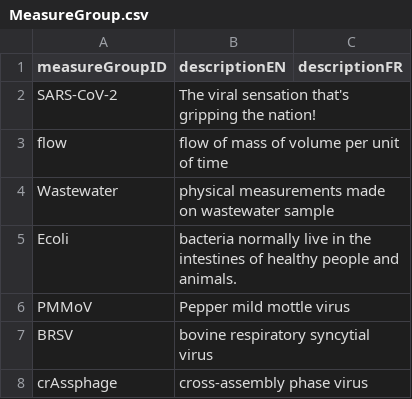
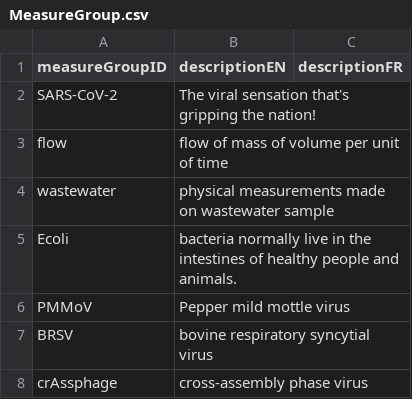
Before and after one commit to Big-Life-Lab/PHES-ODM, a CSV file: site/dictionary_tables/MeasureGroup.csv, drawn as a sheet.

Commit message:
Update MeasureGroup.csv

```diff
--- a/site/dictionary_tables/MeasureGroup.csv
+++ b/site/dictionary_tables/MeasureGroup.csv
@@ -3,3 +3,3 @@ SARS-CoV-2,The viral sensation that's gripping the nation!,
 flow,flow of mass of volume per unit of time,
-Wastewater,physical measurements made on wastewater sample,
+wastewater,physical measurements made on wastewater sample,
 Ecoli,bacteria normally live in the intestines of healthy people and animals.,
```
